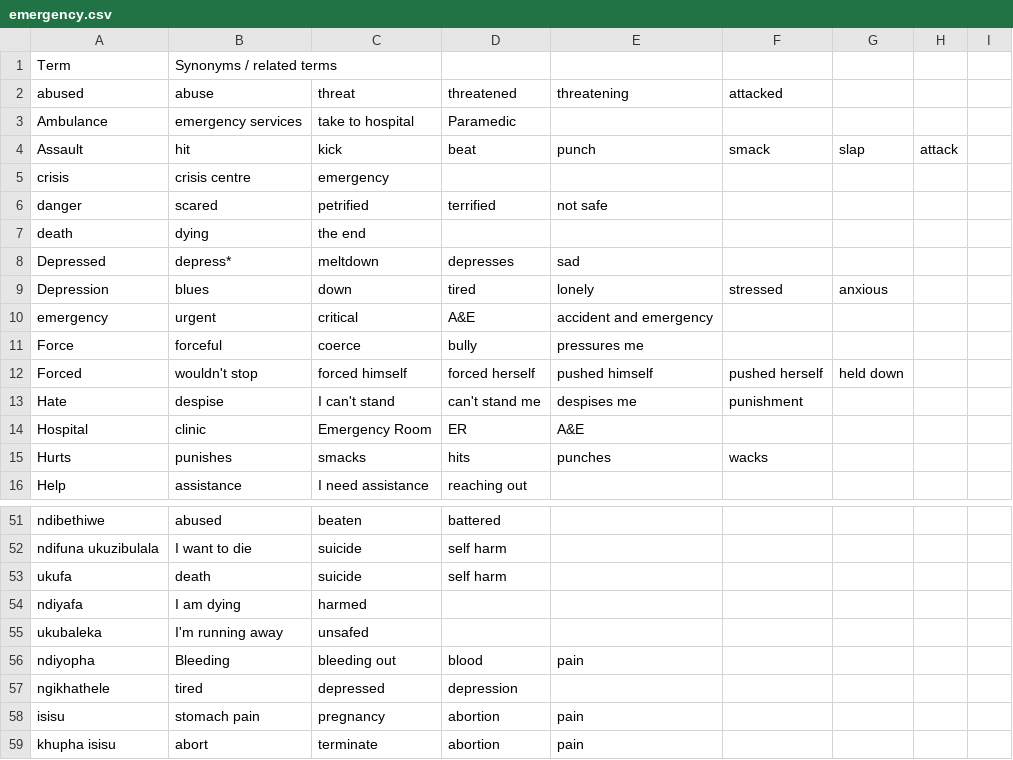
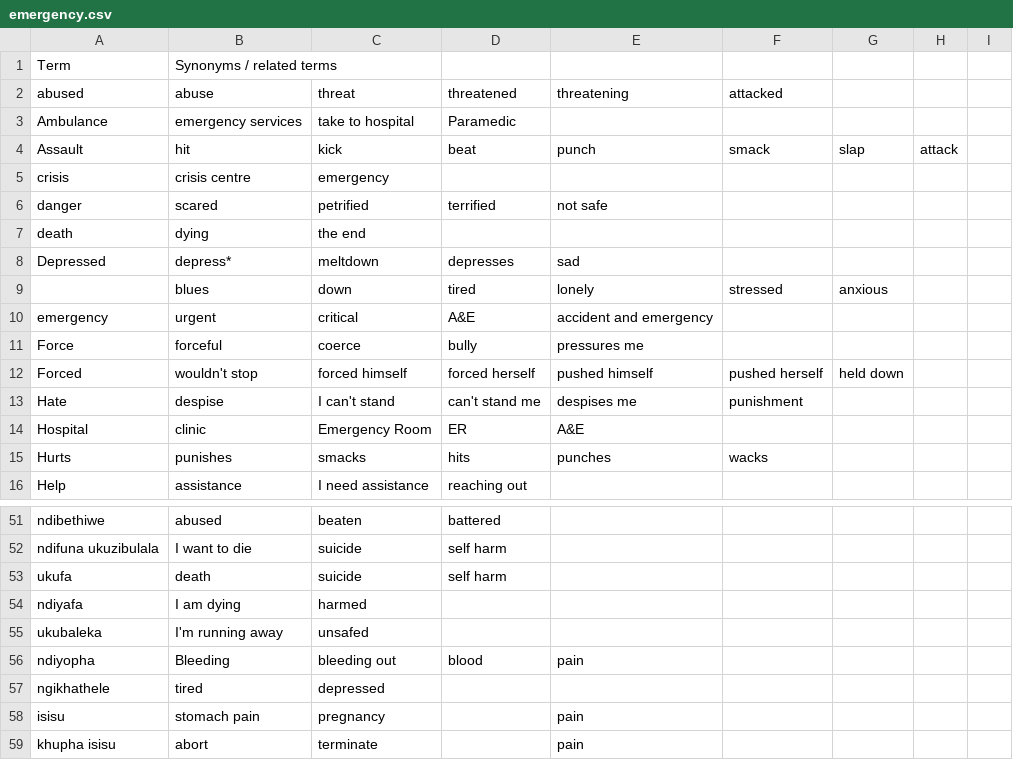
Before and after one commit to praekeltfoundation/vaccine-eligibility, a CSV file: yal/keywords/emergency.csv, drawn as a sheet; only a part is shown, gaps mark what is left out.

Commit message:
YAL remove abortion and depression to prevent unexpected interactions with content

```diff
--- a/yal/keywords/emergency.csv
+++ b/yal/keywords/emergency.csv
@@ -8,3 +8,3 @@ death,dying,the end,,,,,,
 Depressed,depress*,meltdown,depresses,sad,,,,
-Depression,blues,down,tired,lonely,stressed,anxious,
+,blues,down,tired,lonely,stressed,anxious,
 emergency,urgent,critical,A&E,accident and emergency,,,,
@@ -56,4 +56,4 @@ ukubaleka,I'm running away,unsafed,,,,,,
 ndiyopha,Bleeding,bleeding out,blood,pain,,,,
-ngikhathele,tired,depressed,depression,,,,,
-isisu,stomach pain,pregnancy,abortion,pain,,,,
-khupha isisu,abort,terminate,abortion,pain,,,,
+ngikhathele,tired,depressed,,,,,,
+isisu,stomach pain,pregnancy,,pain,,,,
+khupha isisu,abort,terminate,,pain,,,,
```
